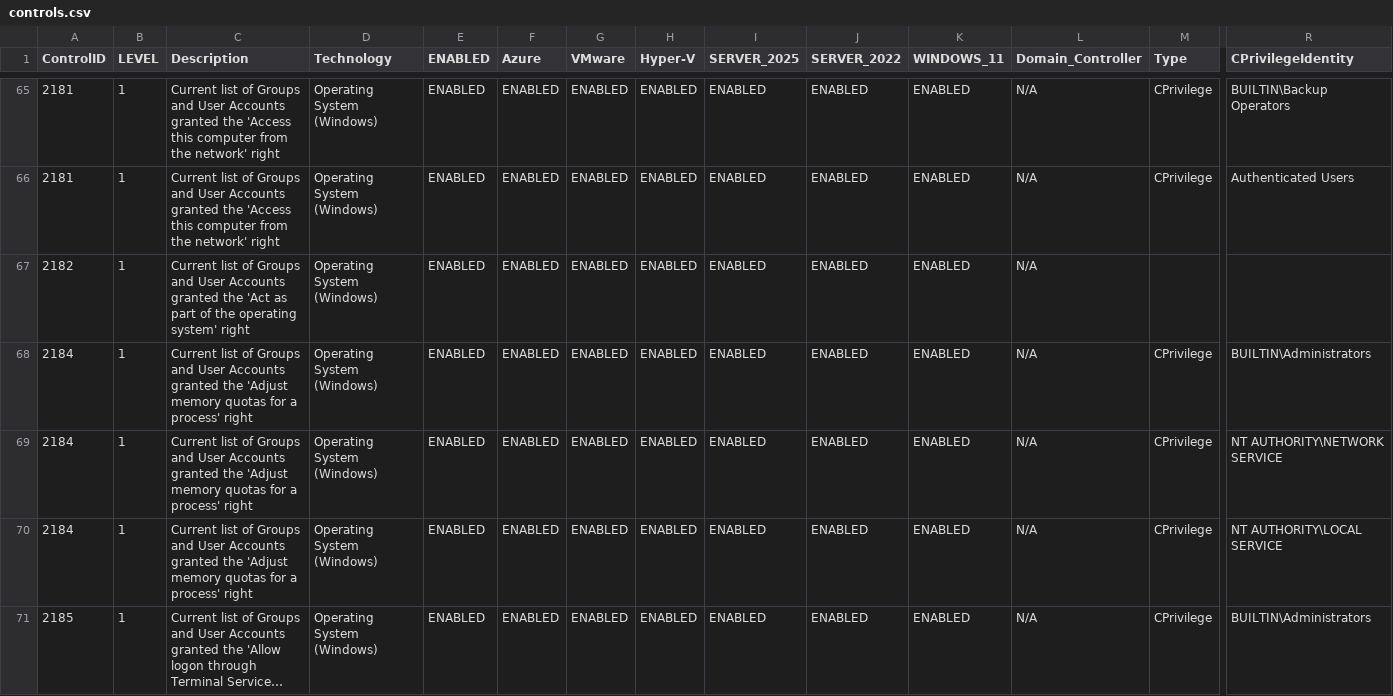
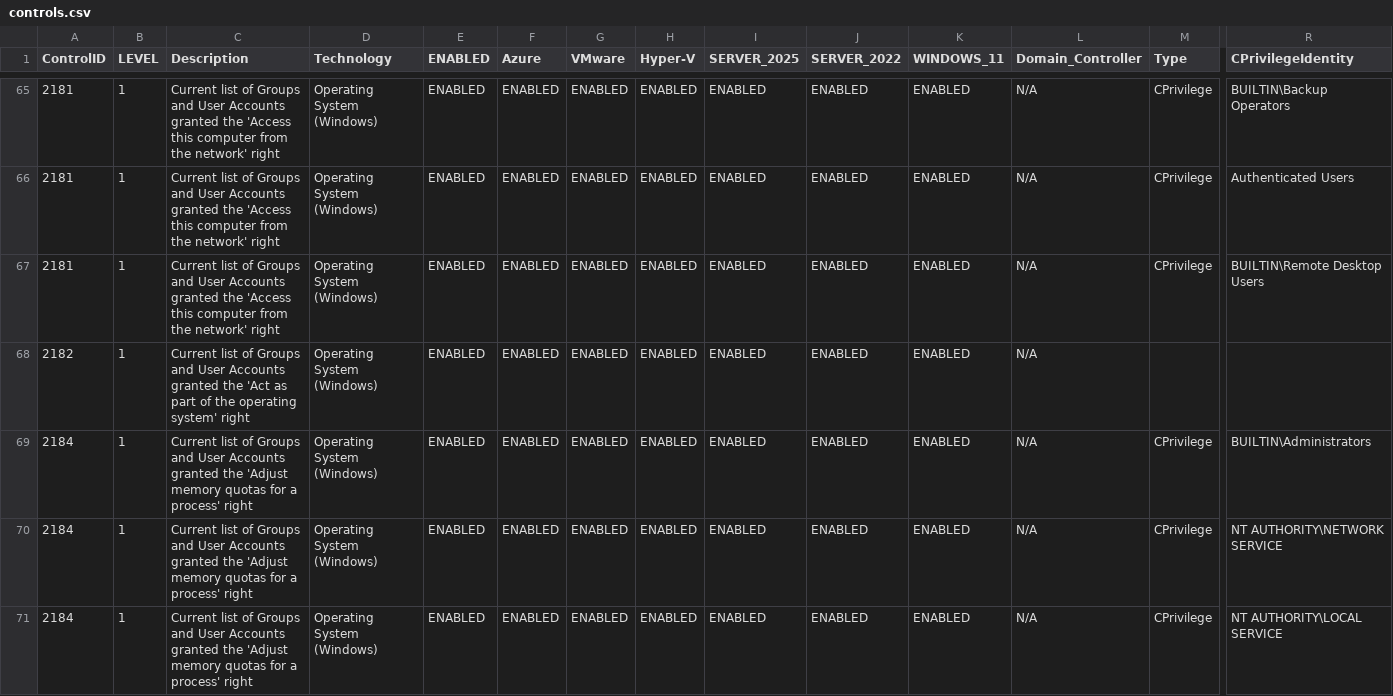
Before and after one commit to wavenetuk/windows-cis-hardening, a CSV file: controls.csv, drawn as a sheet; only a part is shown, gaps mark what is left out; the shorter side is filled out with more unchanged rows; long unchanged cells end in …; rows hold the shown columns only; the diff names each change by its address in the sheet, - before the commit and + after, or states it on an @@ line.

Commit message:
feat: add Remote Desktop Users to network logon rights in controls.csv for Windows 11 compliance (#29)

```diff
--- a/controls.csv
+++ b/controls.csv
+row 67: 2181 | 1 | Current list of Groups and User Accounts granted the 'Access this computer from the network' right | Operating System (Windows) | ENABLED | ENABLED | ENABLED | ENABLED | ENABLED | ENABLED | ENABLED | N/A | CPrivilege | BUILTIN\Remote Desktop Users
```
